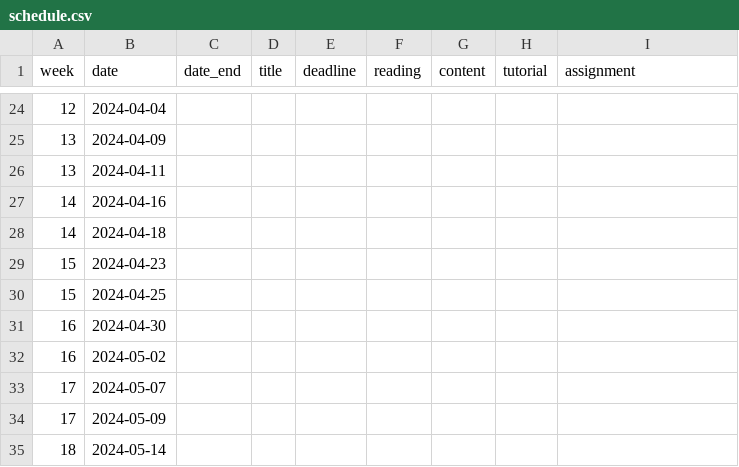
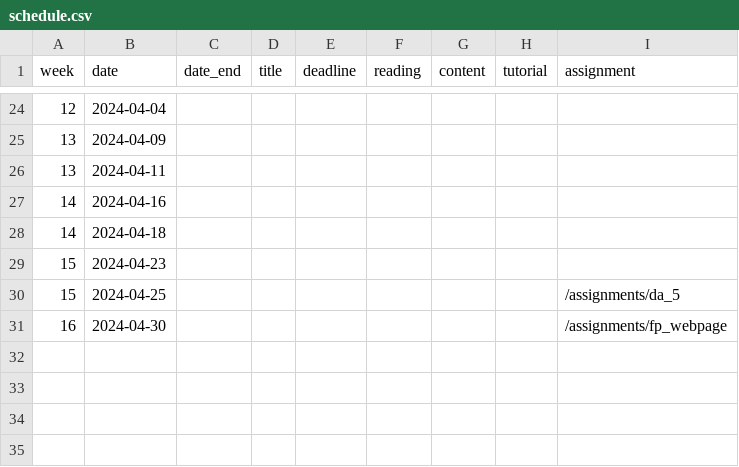
Before and after one commit to jrspringman/psci3200-globaldev, a CSV file: data/schedule.csv, drawn as a sheet; only a part is shown, gaps mark what is left out; the diff covers the shown part only.

```diff
--- a/data/schedule.csv
+++ b/data/schedule.csv
@@ -29,7 +29,3 @@ week,date,date_end,title,deadline, reading,content,tutorial,assignment
 15,2024-04-23,,,,,,,
-15,2024-04-25,,,,,,,
-16,2024-04-30,,,,,,,
-16,2024-05-02,,,,,,,
-17,2024-05-07,,,,,,,
-17,2024-05-09,,,,,,,
-18,2024-05-14,,,,,,,
+15,2024-04-25,,,,,,,/assignments/da_5
+16,2024-04-30,,,,,,,/assignments/fp_webpage
```
Also changed, not shown: 25 edited cells elsewhere in this file, 16 other files.
